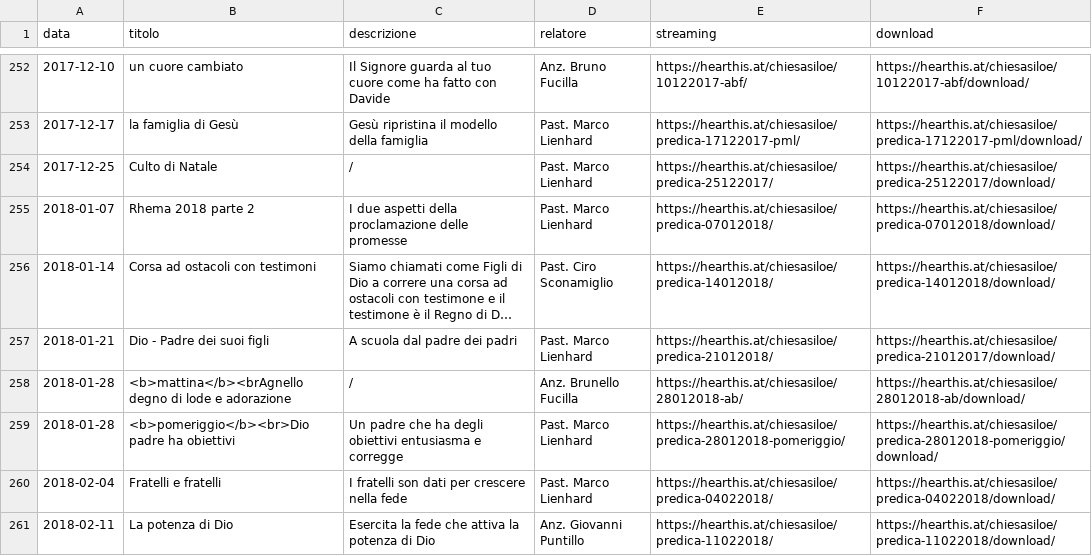
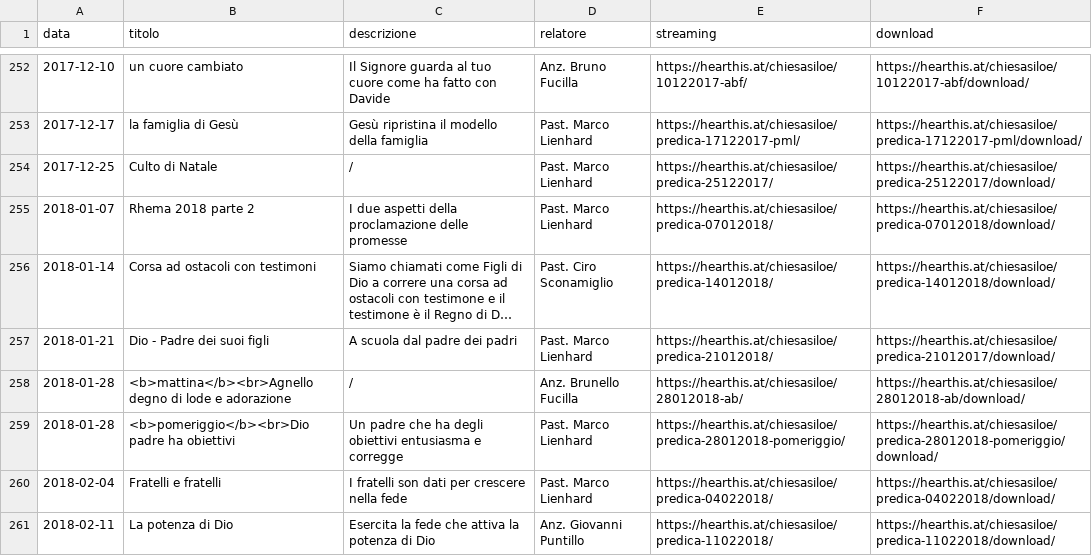
Before and after one commit to ChiesaSiloe/chiesasiloe.github.io, a CSV file: _data/sermons.csv, drawn as a sheet; only a part is shown, gaps mark what is left out; long unchanged cells end in ….

Commit message:
hshjdjdjdjkh

```diff
--- a/_data/sermons.csv
+++ b/_data/sermons.csv
@@ -257,3 +257,3 @@ data,titolo,descrizione,relatore,streaming,download
 2018-01-21,Dio - Padre dei suoi figli,A scuola dal padre dei padri,Past. Marco Lienhard,https://hearthis.at/chiesasiloe/predica-21012018/,https://hearthis.at/chiesasiloe/predica-21012017/download/
-2018-01-28,<b>mattina</b><brAgnello degno di lode e adorazione,/,Anz. Brunello Fucilla,https://hearthis.at/chiesasiloe/28012018-ab/,https://hearthis.at/chiesasiloe/28012018-ab/download/
+2018-01-28,<b>mattina</b><br>Agnello degno di lode e adorazione,/,Anz. Brunello Fucilla,https://hearthis.at/chiesasiloe/28012018-ab/,https://hearthis.at/chiesasiloe/28012018-ab/download/
 2018-01-28,<b>pomeriggio</b><br>Dio padre ha obiettivi,Un padre che ha degli obiettivi entusiasma e corregge,Past. Marco Lienhard,https://hearthis.at/chiesasiloe/predica-28012018-pomeriggio/,https://hearthis.at/chiesasiloe/predica-28012018-pomeriggio/download/
```
